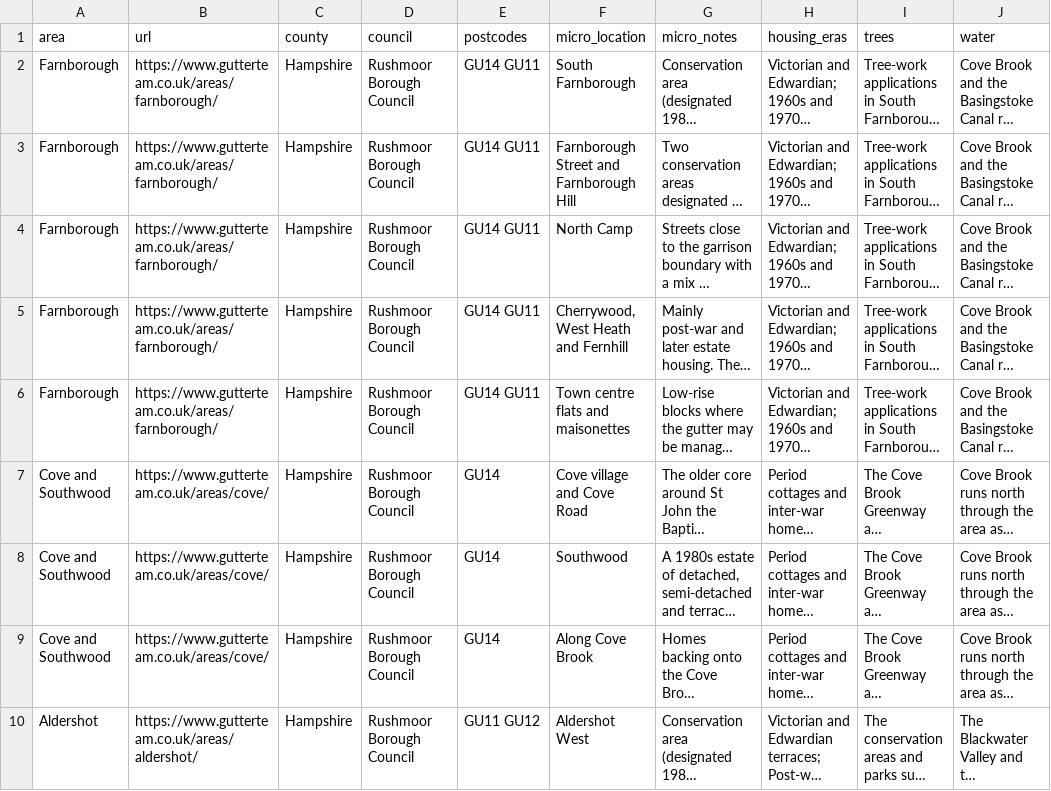
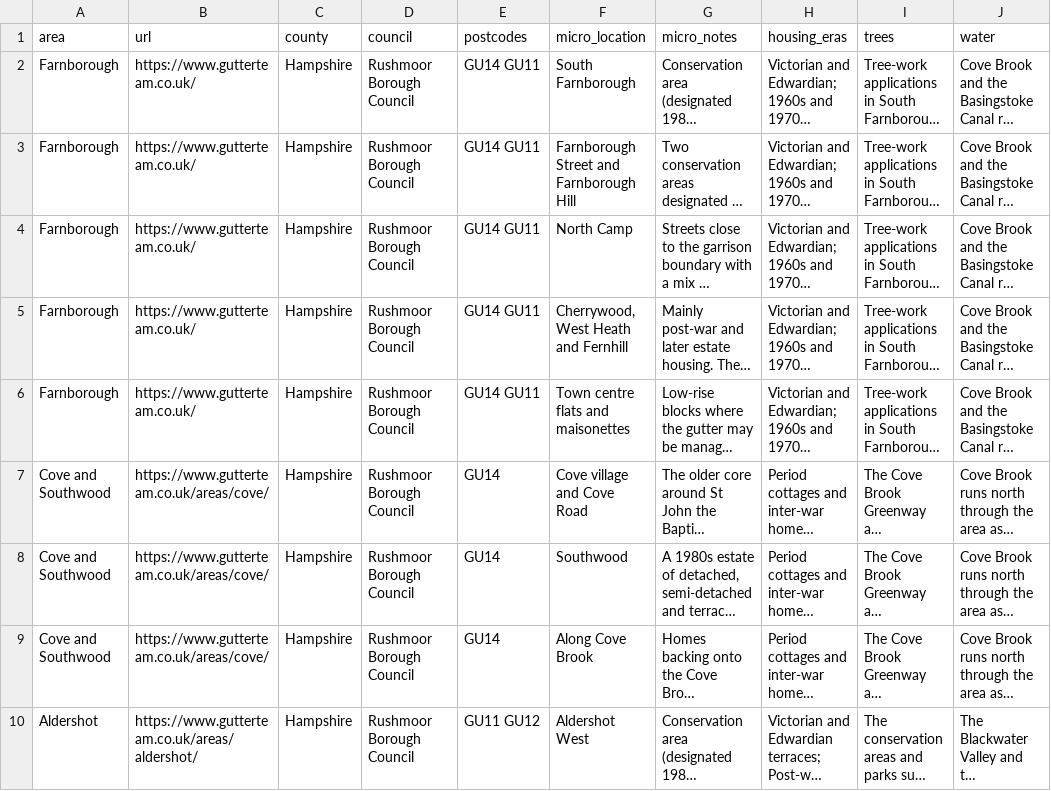
Before and after one commit to markhugorichards-sys/GutterTeam, a CSV file: area-sheet.csv, drawn as a sheet; only a part is shown; long unchanged cells end in …; the diff names each change by its address in the sheet, - before the commit and + after, or states it on an @@ line.

```diff
--- a/area-sheet.csv
+++ b/area-sheet.csv
-B2:B6 (url): https://www.gutterteam.co.uk/areas/farnborough/
+B2:B6 (url): https://www.gutterteam.co.uk/
```
Also changed, not shown: 47 other files.
